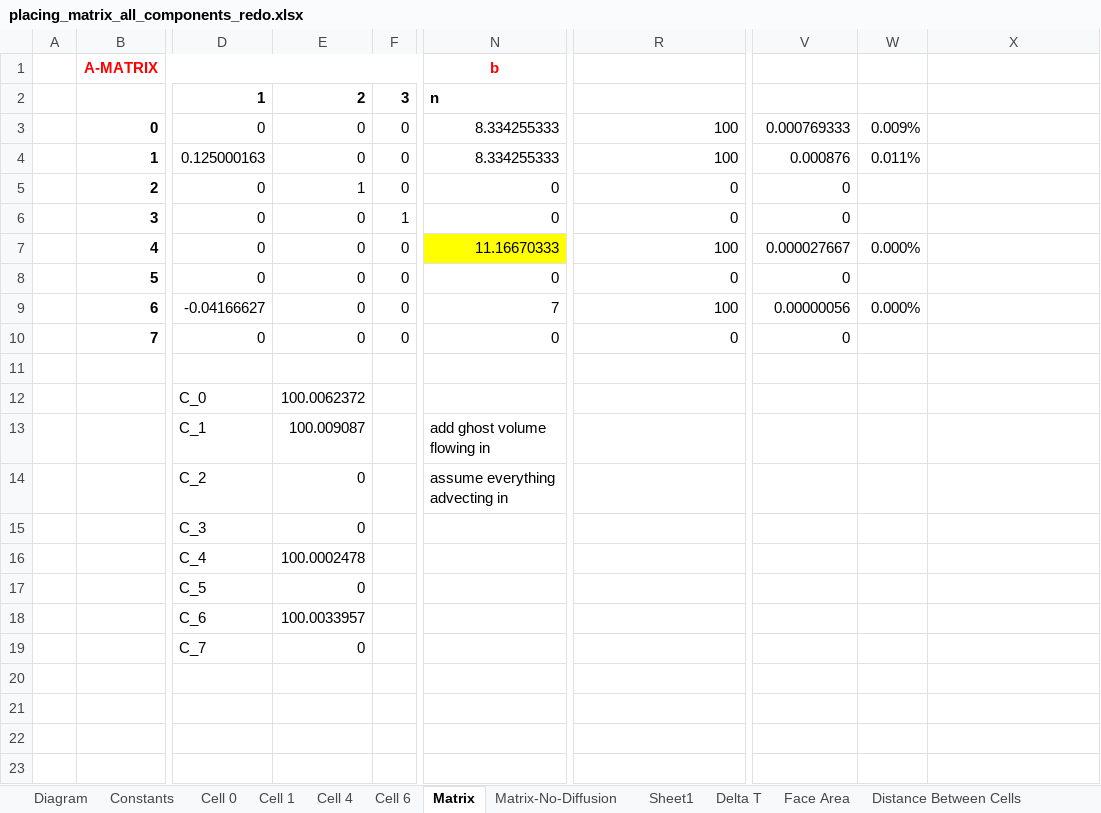
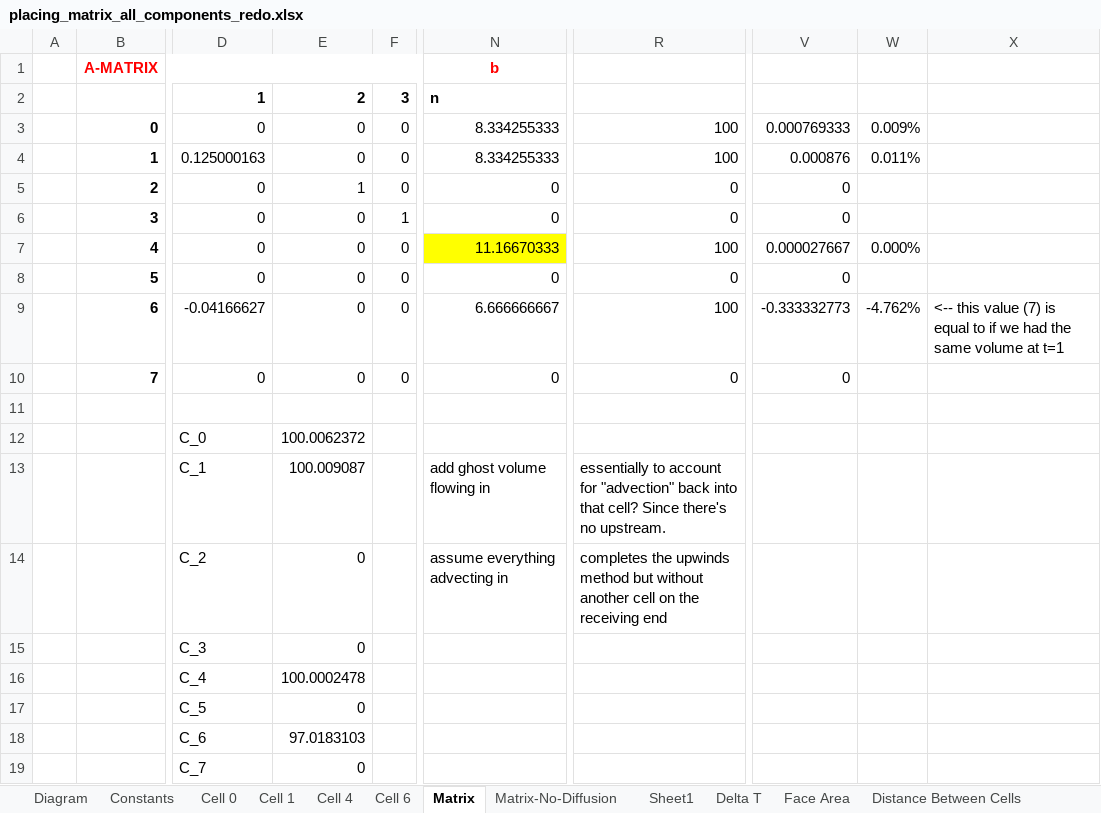
Before and after one commit to EcohydrologyTeam/ClearWater-riverine, an Excel workbook: examples/dev_sandbox/data/mini_grid/placing_matrix_all_components_redo.xlsx, sheet Matrix, drawn as a sheet; only a part is shown, gaps mark what is left out; values as stored, in another font and other column widths than the file's, no borders; the diff names each change by its address in the sheet, - before the commit and + after, or states it on an @@ line.

Commit message:
placing mass balance matrix + testing

```diff
--- a/examples/dev_sandbox/data/mini_grid/placing_matrix_all_components_redo.xlsx (sheet Matrix)
+++ b/examples/dev_sandbox/data/mini_grid/placing_matrix_all_components_redo.xlsx (sheet Matrix)
-N9: 7
+N9: 6.666666667
-V9: 0.00000056
+V9: -0.333332773
-W9: 0.000%
+W9: -4.762%
-X9: (empty)
+X9: <-- this value (7) is equal to if we had the same volume at t=1
-R13: (empty)
+R13: essentially to account for "advection" back into that cell? Since there's no upstream.
-R14: (empty)
+R14: completes the upwinds method but without another cell on the receiving end
-E18: 100.0033957
+E18: 97.0183103
```
Also changed, not shown: sheet Cell 0, sheet Cell 1, sheet Cell 6, sheet Cell 4, sheet Constants, charts or pictures, examples/dev_sandbox/data/mini_grid/placing_matrix_new.xlsx, 1 other file.
